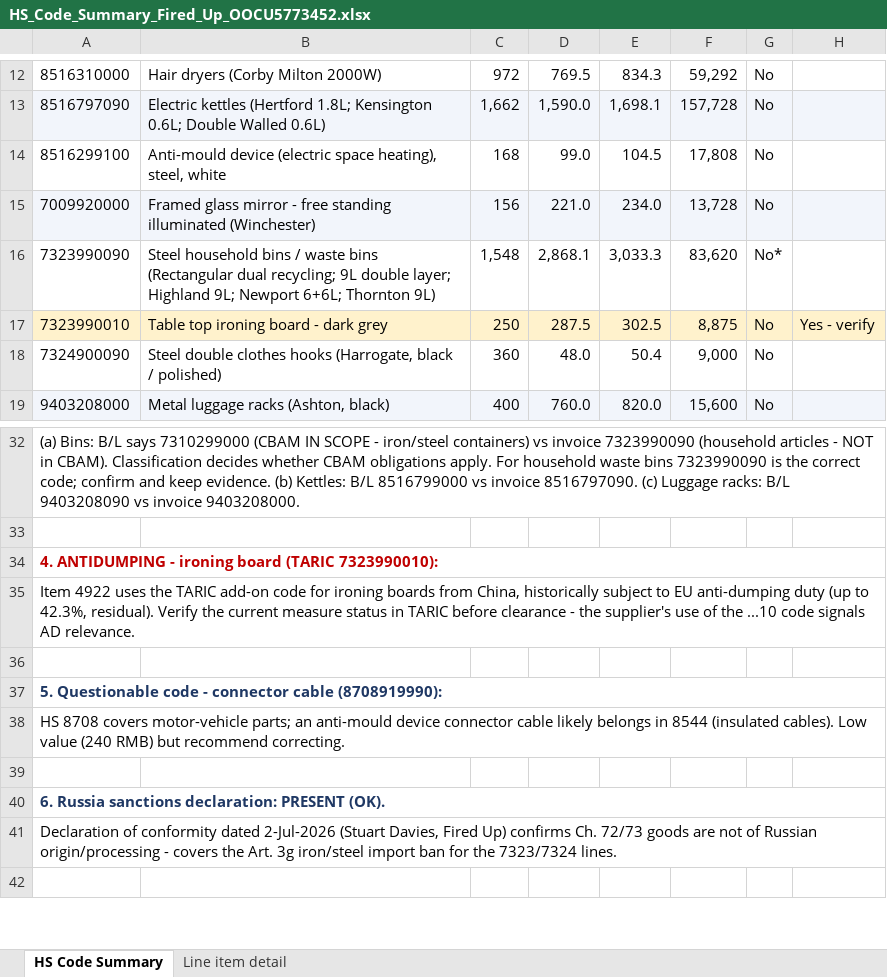
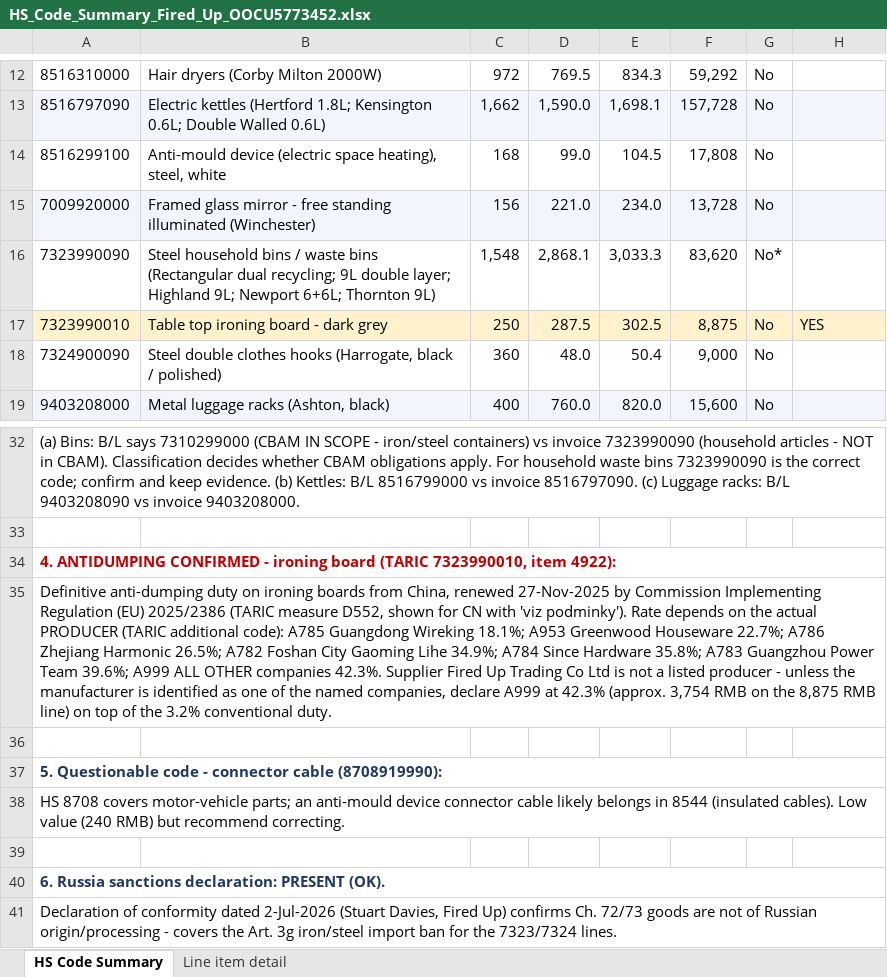
Before and after one commit to Kseni-ia/customs, an Excel workbook: output/HS_Code_Summary_Fired_Up_OOCU5773452.xlsx, sheet HS Code Summary, drawn as a sheet; only a part is shown, gaps mark what is left out; the shorter side is filled out with more unchanged rows; values as stored, in another font and other column widths than the file's, no borders; the diff names each change by its address in the sheet, - before the commit and + after, or states it on an @@ line.

```diff
--- a/output/HS_Code_Summary_Fired_Up_OOCU5773452.xlsx (sheet HS Code Summary)
+++ b/output/HS_Code_Summary_Fired_Up_OOCU5773452.xlsx (sheet HS Code Summary)
-H17: Yes - verify
+H17: YES
-A34: 4. ANTIDUMPING - ironing board (TARIC 7323990010):
+A34: 4. ANTIDUMPING CONFIRMED - ironing board (TARIC 7323990010, item 4922):
-A35: Item 4922 uses the TARIC add-on code for ironing boards from China, historically subject to EU anti-dumping duty (up to 42.3%, residual). Verify the current measure status in TARIC before clearance - the supplier's use of the ...10 code signals AD relevance.
+A35: Definitive anti-dumping duty on ironing boards from China, renewed 27-Nov-2025 by Commission Implementing Regulation (EU) 2025/2386 (TARIC measure D552, shown for CN with 'viz podminky'). Rate depends on the actual PRODUCER (TARIC additional code): A785 Guangdong Wireking 18.1%; A953 Greenwood Houseware 22.7%; A786 Zhejiang Harmonic 26.5%; A782 Foshan City Gaoming Lihe 34.9%; A784 Since Hardware 35.8%; A783 Guangzhou Power Team 39.6%; A999 ALL OTHER companies 42.3%. Supplier Fired Up Trading Co Ltd is not a listed producer - unless the manufacturer is identified as one of the named companies, declare A999 at 42.3% (approx. 3,754 RMB on the 8,875 RMB line) on top of the 3.2% conventional duty.
```
